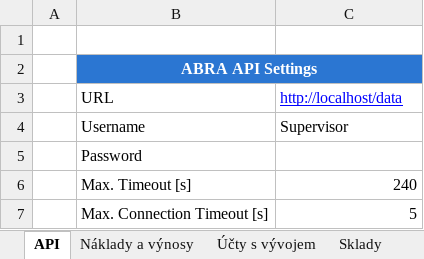
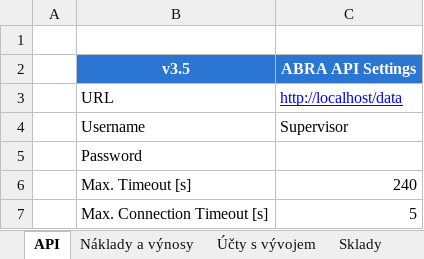
Before and after one commit to primaERP/apiexcelldoplnky, an Excel workbook: ABRA-Utils - Template simple.xlsm, sheet API, drawn as a sheet; values as stored, in another font and other column widths than the file's, no borders; removed rows and columns are numbered as before the commit, all else as after; the diff names each change by its address in the sheet, - before the commit and + after, or states it on an @@ line.

Commit message:
Bug 60601 - predavani parametru WagePeriods - abraPayroll

```diff
--- a/ABRA-Utils - Template simple.xlsm (sheet API)
+++ b/ABRA-Utils - Template simple.xlsm (sheet API)
-row 2:  | ABRA API Settings
+row 2:  | v3.5 | ABRA API Settings
```
Also changed, not shown: charts or pictures, ABRA-Utils - Installer.xlsm, ABRA-Utils - Template simple AID.xlsm, 2 other files.
